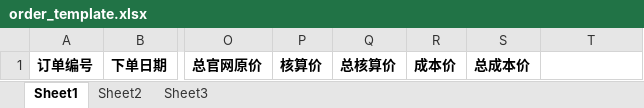
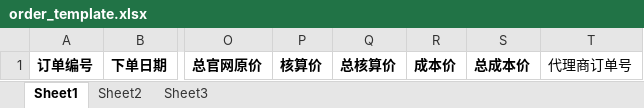
Before and after one commit to JessicaJin0206/nztrip, an Excel workbook: src/main/resources/order_template.xlsx, sheet Sheet1, drawn as a sheet; only a part is shown, gaps mark what is left out; values as stored, in another font and other column widths than the file's, no borders; charts and pictures not drawn; the diff names each change by its address in the sheet, - before the commit and + after, or states it on an @@ line.

Commit message:
add agent order id

```diff
--- a/src/main/resources/order_template.xlsx (sheet Sheet1)
+++ b/src/main/resources/order_template.xlsx (sheet Sheet1)
-T1: (empty)
+T1: 代理商订单号
```
Also changed, not shown: charts or pictures, 3 other files.
